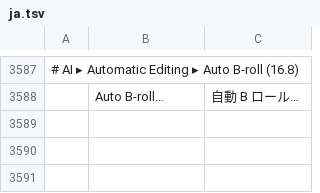
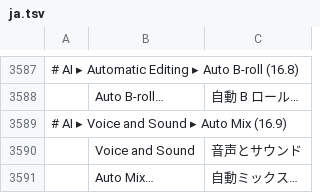
Before and after one commit to guloff/jilo-studio, a TSV file: crates/ui-egui/src/i18n/ja.tsv, drawn as a sheet; only a part is shown, gaps mark what is left out.

```diff
--- a/crates/ui-egui/src/i18n/ja.tsv
+++ b/crates/ui-egui/src/i18n/ja.tsv
@@ -3588 +3588,4 @@
 	Auto B-roll…	自動 B ロール…
+# AI ▸ Voice and Sound ▸ Auto Mix (16.9)
+	Voice and Sound	音声とサウンド
+	Auto Mix…	自動ミックス…
```
Also changed, not shown: crates/ui-egui/src/i18n/es.tsv, crates/ui-egui/src/i18n/pt-br.tsv, 13 other files.
